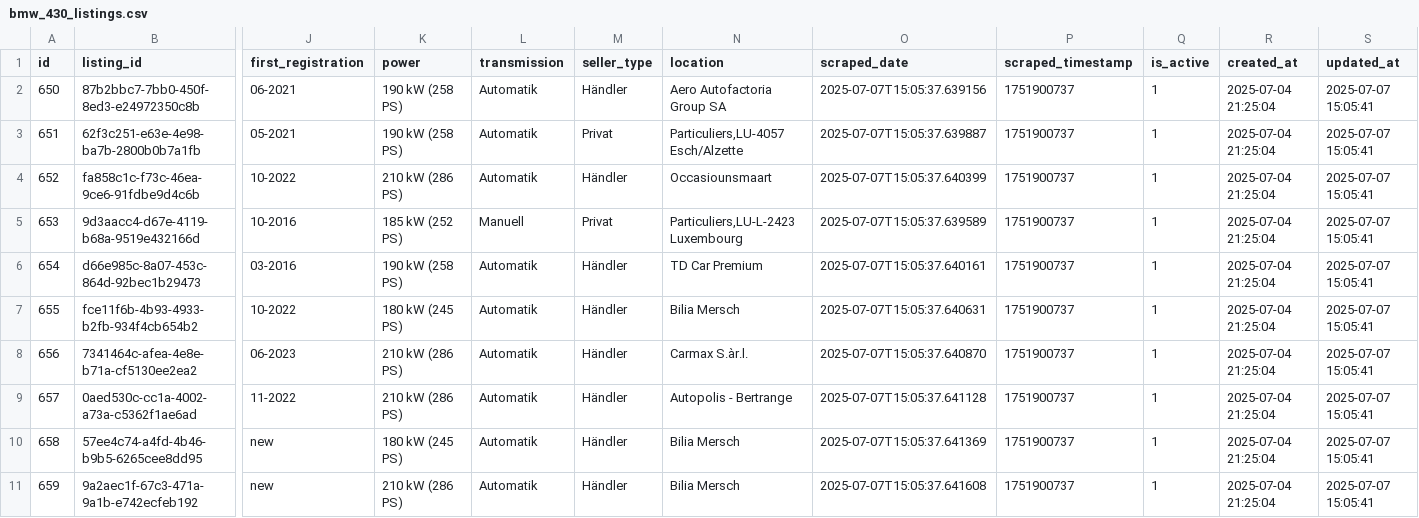
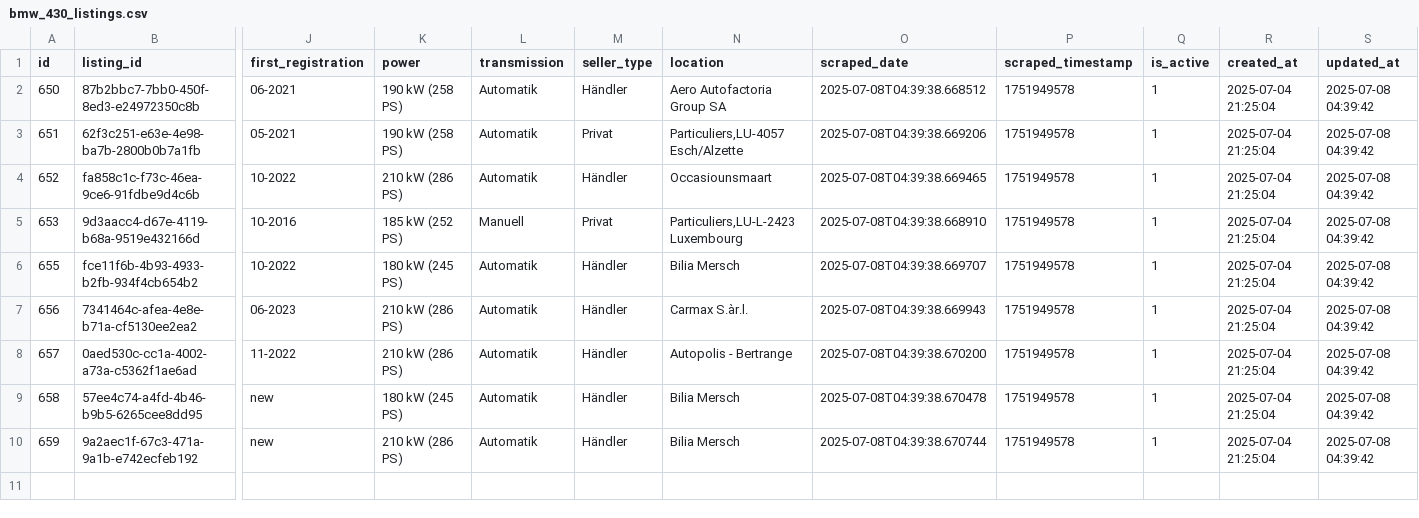
Before and after one commit to masterries/AutoAnalyse, a CSV file: scrapper/data/bmw_430_listings.csv, drawn as a sheet; only a part is shown, gaps mark what is left out; removed rows and columns are numbered as before the commit, all else as after; rows hold the shown columns only; the diff names each change by its address in the sheet, - before the commit and + after, or states it on an @@ line.

```diff
--- a/scrapper/data/bmw_430_listings.csv
+++ b/scrapper/data/bmw_430_listings.csv
-O2 (scraped_date): 2025-07-07T15:05:37.639156
+O2 (scraped_date): 2025-07-08T04:39:38.668512
-P2:P5 (scraped_timestamp): 1751900737
+P2:P5 (scraped_timestamp): 1751949578
-S2:S5 (updated_at): 2025-07-07 15:05:41
+S2:S5 (updated_at): 2025-07-08 04:39:42
-O3 (scraped_date): 2025-07-07T15:05:37.639887
+O3 (scraped_date): 2025-07-08T04:39:38.669206
-O4 (scraped_date): 2025-07-07T15:05:37.640399
+O4 (scraped_date): 2025-07-08T04:39:38.669465
-O5 (scraped_date): 2025-07-07T15:05:37.639589
+O5 (scraped_date): 2025-07-08T04:39:38.668910
-row 6: 654 | d66e985c-8a07-453c-864d-92bec1b29473 | 03-2016 | 190 kW (258 PS) | Automatik | Händler | TD Car Premium | 2025-07-07T15:05:37.640161 | 1751900737 | 1 | 2025-07-04 21:25:04 | 2025-07-07 15:05:41
-O6 (scraped_date): 2025-07-07T15:05:37.640631
+O6 (scraped_date): 2025-07-08T04:39:38.669707
-P6:P10 (scraped_timestamp): 1751900737
+P6:P10 (scraped_timestamp): 1751949578
-S6:S10 (updated_at): 2025-07-07 15:05:41
+S6:S10 (updated_at): 2025-07-08 04:39:42
-O7 (scraped_date): 2025-07-07T15:05:37.640870
+O7 (scraped_date): 2025-07-08T04:39:38.669943
-O8 (scraped_date): 2025-07-07T15:05:37.641128
+O8 (scraped_date): 2025-07-08T04:39:38.670200
-O9 (scraped_date): 2025-07-07T15:05:37.641369
+O9 (scraped_date): 2025-07-08T04:39:38.670478
-O10 (scraped_date): 2025-07-07T15:05:37.641608
+O10 (scraped_date): 2025-07-08T04:39:38.670744
```
Also changed, not shown: scrapper/data/audi_a4_listings.csv, scrapper/data/bmw_x1_listings.csv, 38 other files.
